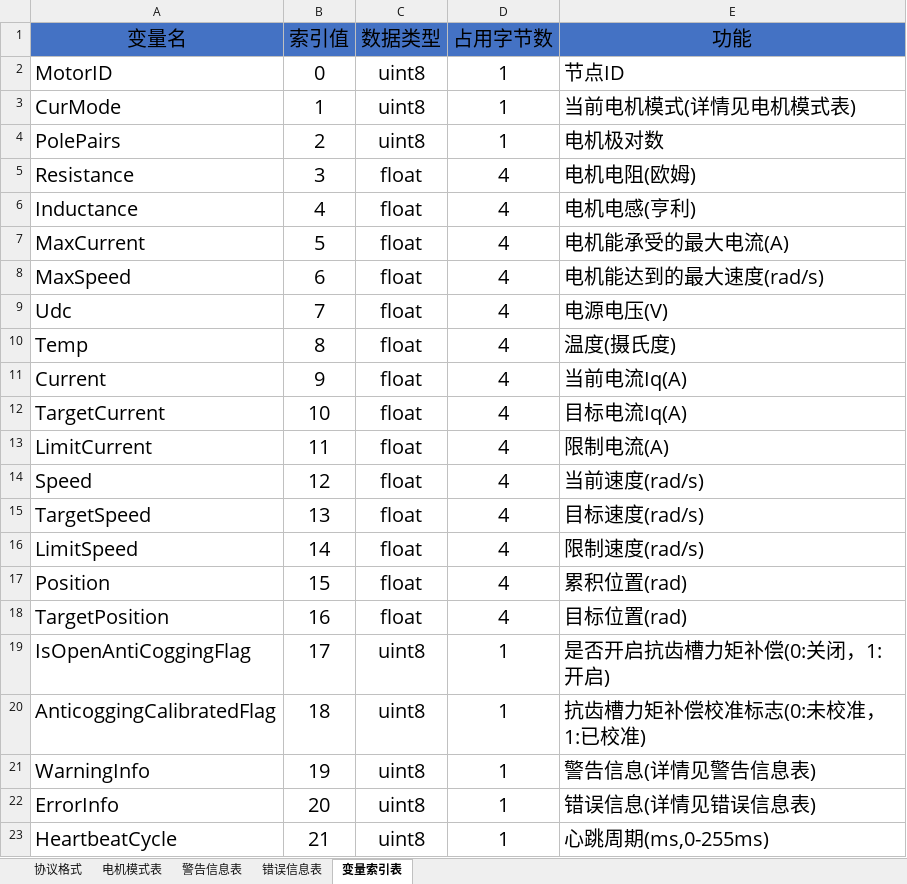
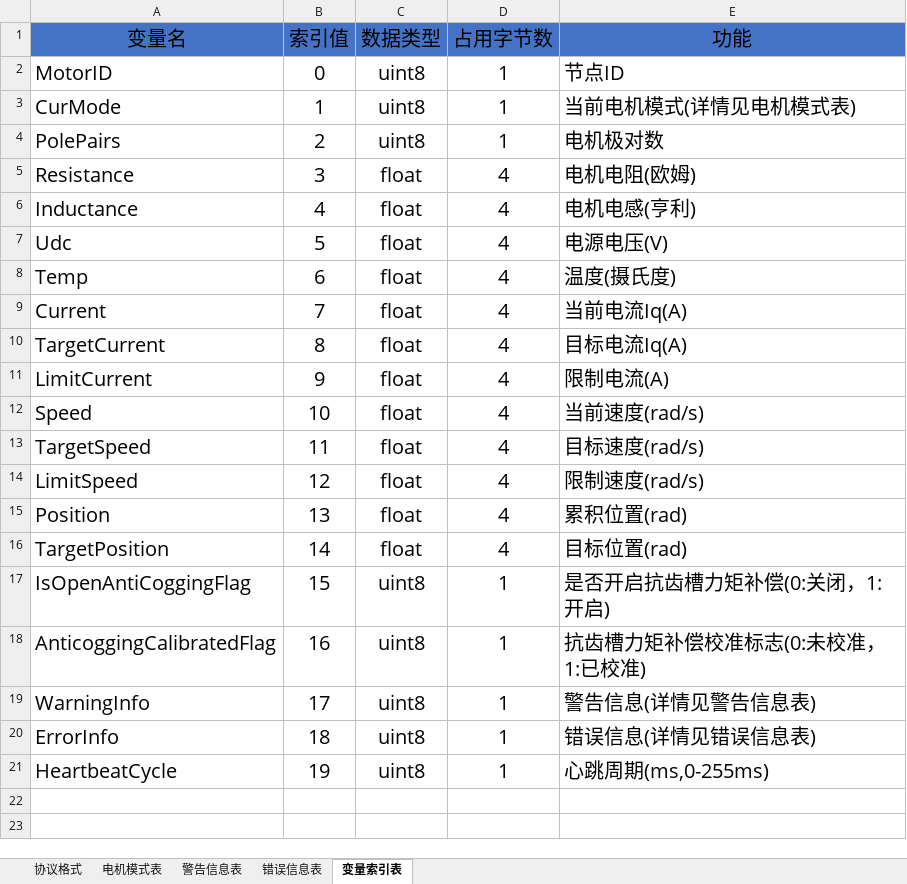
Before and after one commit to 0YXS0/YXS-FOC, an Excel workbook: YXS-FOC：CAN通信协议.xlsx, sheet 变量索引表, drawn as a sheet; values as stored, in another font and other column widths than the file's, no borders; removed rows and columns are numbered as before the commit, all else as after; the diff names each change by its address in the sheet, - before the commit and + after, or states it on an @@ line.

```diff
--- a/YXS-FOC：CAN通信协议.xlsx (sheet 变量索引表)
+++ b/YXS-FOC：CAN通信协议.xlsx (sheet 变量索引表)
-row 7: MaxCurrent | 5 | float | 4 | 电机能承受的最大电流(A)
-row 8: MaxSpeed | 6 | float | 4 | 电机能达到的最大速度(rad/s)
-B7 (索引值): 7
+B7 (索引值): 5
-B8 (索引值): 8
+B8 (索引值): 6
-B9 (索引值): 9
+B9 (索引值): 7
-B10 (索引值): 10
+B10 (索引值): 8
-B11 (索引值): 11
+B11 (索引值): 9
-B12 (索引值): 12
+B12 (索引值): 10
-B13 (索引值): 13
+B13 (索引值): 11
-B14 (索引值): 14
+B14 (索引值): 12
-B15 (索引值): 15
+B15 (索引值): 13
-B16 (索引值): 16
+B16 (索引值): 14
-B17 (索引值): 17
+B17 (索引值): 15
-B18 (索引值): 18
+B18 (索引值): 16
-B19 (索引值): 19
+B19 (索引值): 17
-B20 (索引值): 20
+B20 (索引值): 18
-B21 (索引值): 21
+B21 (索引值): 19
```
Also changed, not shown: formulas that keep their value, 5 other files.
